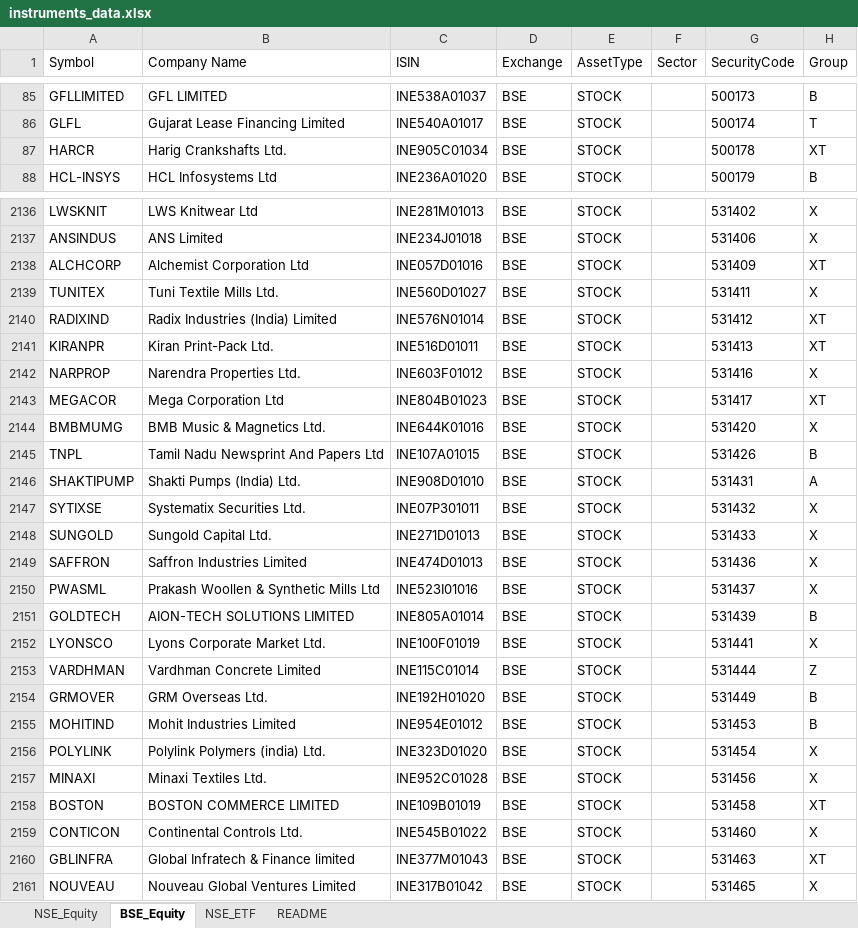
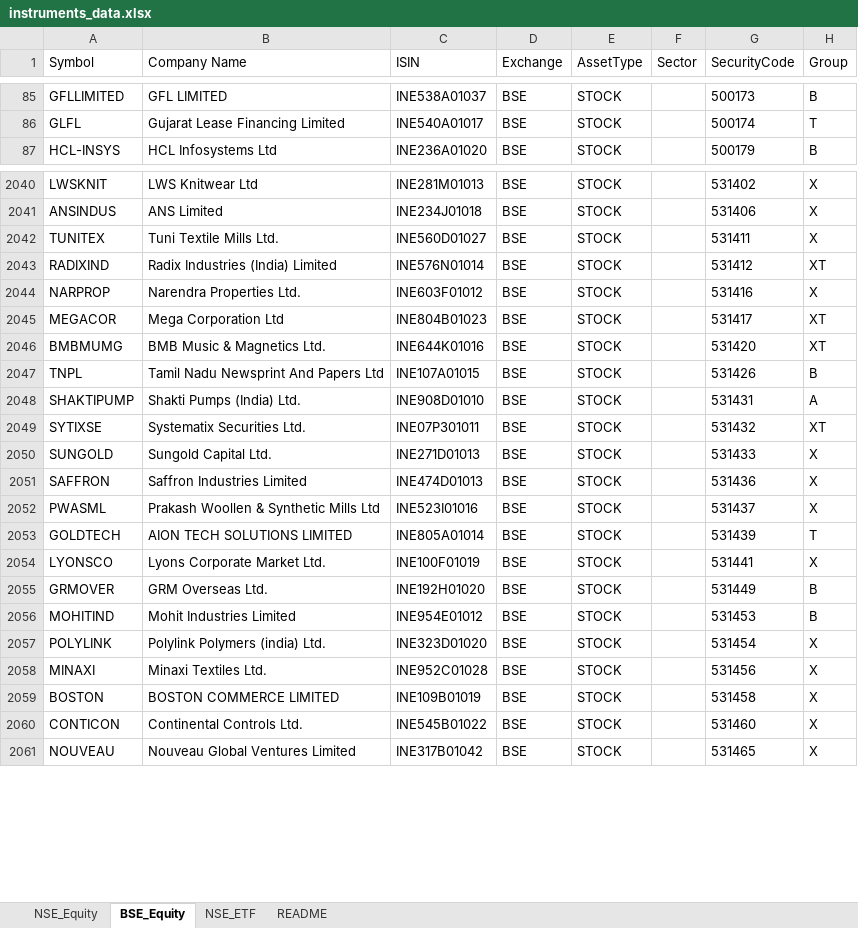
Before and after one commit to riyazpanarwala/portfin-nextjs, an Excel workbook: public/instruments_data.xlsx, sheet BSE_Equity, drawn as a sheet; only a part is shown, gaps mark what is left out; values as stored, in another font and other column widths than the file's, no borders; removed rows and columns are numbered as before the commit, all else as after; the diff covers the shown part only; the diff names each change by its address in the sheet, - before the commit and + after, or states it on an @@ line.

```diff
--- a/public/instruments_data.xlsx (sheet BSE_Equity)
+++ b/public/instruments_data.xlsx (sheet BSE_Equity)
-row 87: HARCR | Harig Crankshafts Ltd. | INE905C01034 | BSE | STOCK |  | 500178 | XT
-row 2138: ALCHCORP | Alchemist Corporation Ltd | INE057D01016 | BSE | STOCK |  | 531409 | XT
-row 2141: KIRANPR | Kiran Print-Pack Ltd. | INE516D01011 | BSE | STOCK |  | 531413 | XT
-H2046 (Group): X
+H2046 (Group): XT
-H2049 (Group): X
+H2049 (Group): XT
-B2053 (Company Name): AION-TECH SOLUTIONS LIMITED
+B2053 (Company Name): AION TECH SOLUTIONS LIMITED
-H2053 (Group): B
+H2053 (Group): T
-row 2153: VARDHMAN | Vardhman Concrete Limited | INE115C01014 | BSE | STOCK |  | 531444 | Z
-H2059 (Group): XT
+H2059 (Group): X
-row 2160: GBLINFRA | Global Infratech & Finance limited | INE377M01043 | BSE | STOCK |  | 531463 | XT
```
Also changed, not shown: 48 added rows, 155 removed rows and 495 edited cells elsewhere in this sheet, sheet NSE_Equity, sheet NSE_ETF, sheet README, 4 other files.
